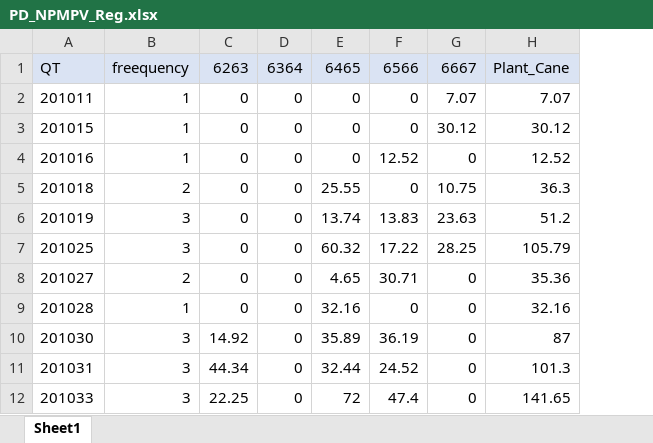
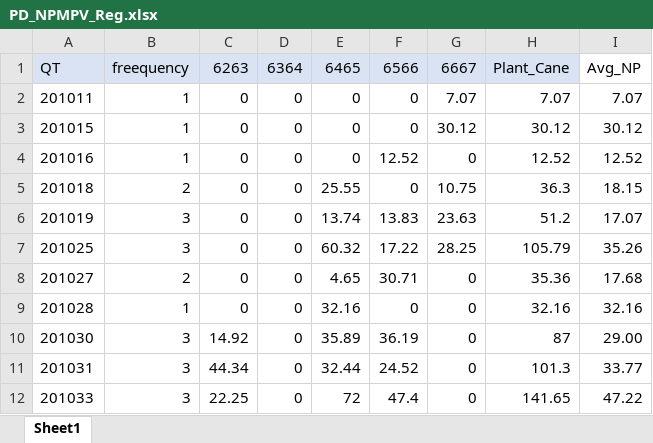
Before and after one commit to Benjamnk/DSE-2, an Excel workbook: PD_NPMPV_Reg.xlsx, sheet Sheet1, drawn as a sheet; only a part is shown; values as stored, in another font and other column widths than the file's, no borders; the diff names each change by its address in the sheet, - before the commit and + after, or states it on an @@ line.

Commit message:
Add files via upload

```diff
--- a/PD_NPMPV_Reg.xlsx (sheet Sheet1)
+++ b/PD_NPMPV_Reg.xlsx (sheet Sheet1)
+column I, rows 1-12: Avg_NP | 7.07 | 30.12 | 12.52 | 18.15 | 17.07 | 35.26 | 17.68 | 32.16 | 29.00 | 33.77 | 47.22
```
